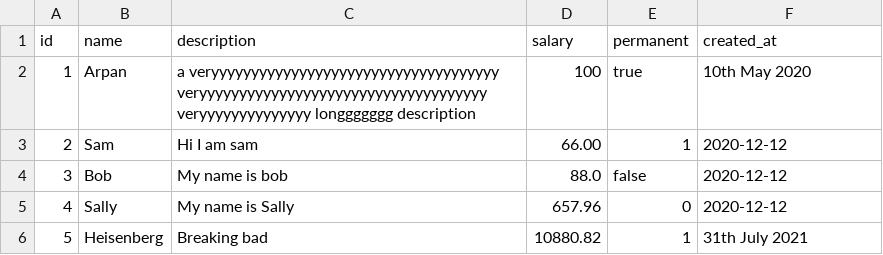
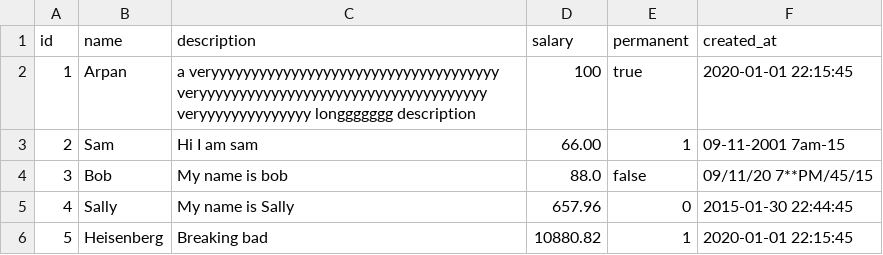
Before and after one commit to Arp-G/csv2sql, a CSV file: apps/csv2sql/priv/src/test.csv, drawn as a sheet.

Commit message:
type deducer tests and minor credo fixes

```diff
--- a/apps/csv2sql/priv/src/test.csv
+++ b/apps/csv2sql/priv/src/test.csv
@@ -1,6 +1,6 @@
 id,name,description,salary,permanent,created_at
-1,Arpan,a veryyyyyyyyyyyyyyyyyyyyyyyyyyyyyyyyyyyy veryyyyyyyyyyyyyyyyyyyyyyyyyyyyyyyyyyyy veryyyyyyyyyyyyyy longgggggg description,100,true,10th May 2020
-2,Sam,Hi I am sam,66.00,1,2020-12-12
-3,Bob,My name is bob,88.0,false,2020-12-12
-4,Sally,My name is Sally,657.96,0,2020-12-12
-5,Heisenberg,Breaking bad,10880.82,1,31th July 2021
+1,Arpan,a veryyyyyyyyyyyyyyyyyyyyyyyyyyyyyyyyyyyy veryyyyyyyyyyyyyyyyyyyyyyyyyyyyyyyyyyyy veryyyyyyyyyyyyyy longgggggg description,100,true,2020-01-01 22:15:45
+2,Sam,Hi I am sam,66.00,1,09-11-2001 7am-15
+3,Bob,My name is bob,88.0,false,09/11/20 7**PM/45/15
+4,Sally,My name is Sally,657.96,0,2015-01-30 22:44:45
+5,Heisenberg,Breaking bad,10880.82,1,2020-01-01 22:15:45
```
Also changed, not shown: 9 other files.
